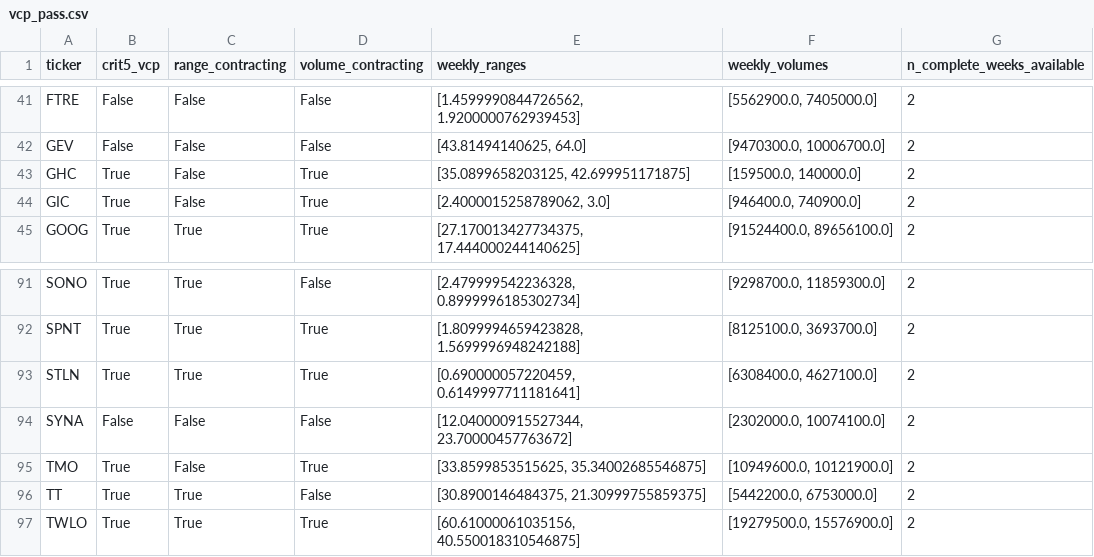
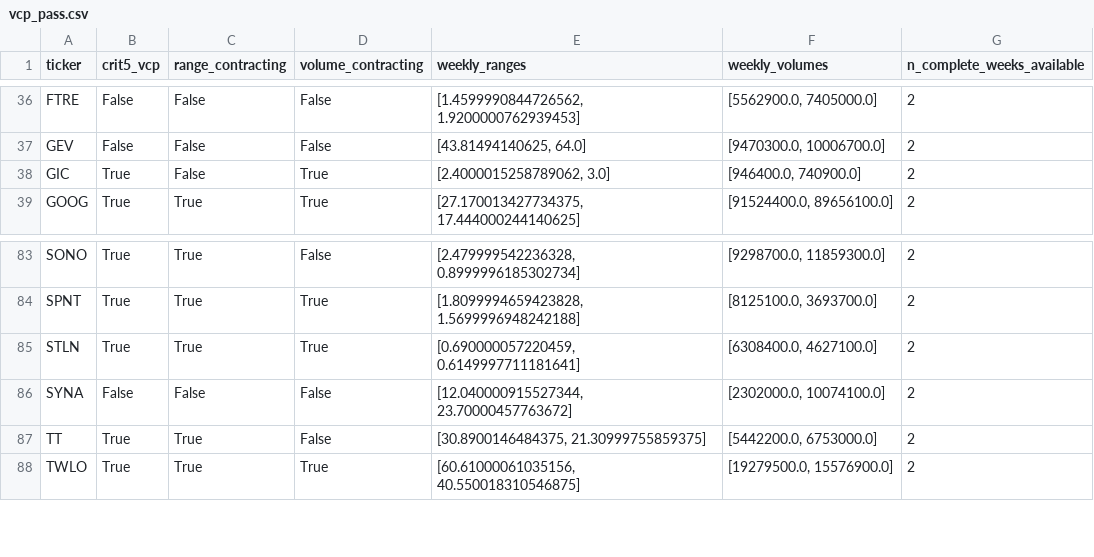
Before and after one commit to xxxtopher/MM-SW-Screener, a CSV file: output/vcp_pass.csv, drawn as a sheet; only a part is shown, gaps mark what is left out; the diff covers the shown part only.

```diff
--- a/output/vcp_pass.csv
+++ b/output/vcp_pass.csv
@@ -42,3 +37,2 @@ FTRE,False,False,False,"[1.4599990844726562, 1.9200000762939453]","[5562900.0, 7
 GEV,False,False,False,"[43.81494140625, 64.0]","[9470300.0, 10006700.0]",2
-GHC,True,False,True,"[35.0899658203125, 42.699951171875]","[159500.0, 140000.0]",2
 GIC,True,False,True,"[2.4000015258789062, 3.0]","[946400.0, 740900.0]",2
@@ -94,3 +86,2 @@ STLN,True,True,True,"[0.690000057220459, 0.6149997711181641]","[6308400.0, 46271
 SYNA,False,False,False,"[12.040000915527344, 23.70000457763672]","[2302000.0, 10074100.0]",2
-TMO,True,False,True,"[33.8599853515625, 35.34002685546875]","[10949600.0, 10121900.0]",2
 TT,True,True,False,"[30.8900146484375, 21.30999755859375]","[5442200.0, 6753000.0]",2
```
Also changed, not shown: 10 removed rows elsewhere in this file, output/liquidity_pass.csv, 2 other files.
